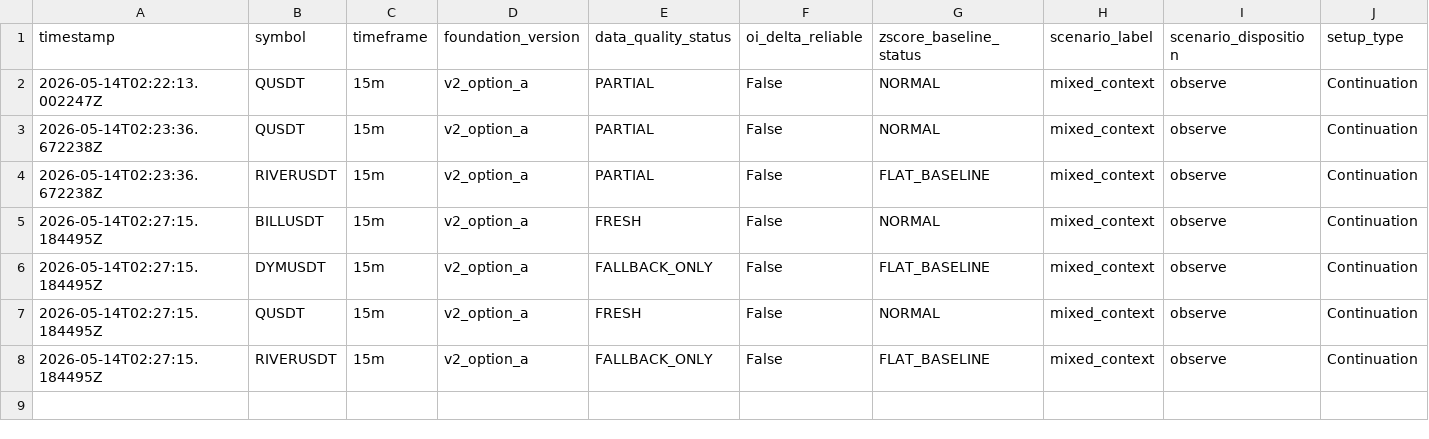
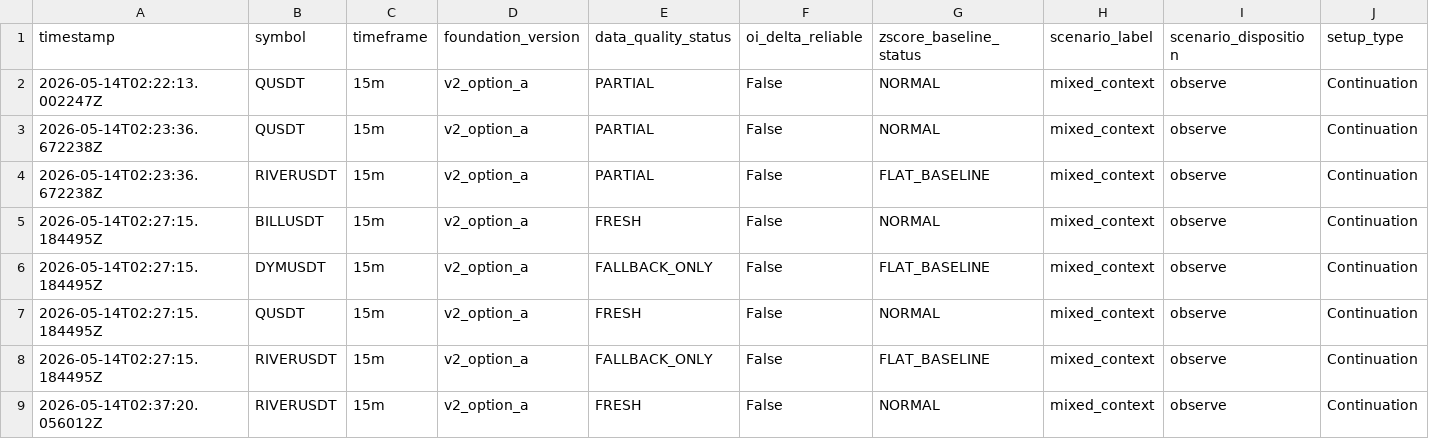
Before and after one commit to yoghaf/flowscope, a CSV file: artifacts/forward_shadow_observations.csv, drawn as a sheet; only a part is shown; rows hold the shown columns only; the diff names each change by its address in the sheet, - before the commit and + after, or states it on an @@ line.

Commit message:
Surface data-quality provenance and badges in UI
Add data-quality (DQ) provenance indicators and fallback metadata across the frontend and supporting libs, and update artifacts with a new observation.

Key changes:
- frontend/lib/formatters.ts: add helpers (getDqStatus, getFallbackFields, formatAge, isReliable, getProvenanceValue, normalizeReasonList) and generic flow accessors.
- frontend/lib/types.ts: extend FlowMetrics and AssetSnapshot to include provenance/fallback/data-quality fields used by the UI.
- frontend/app/components/CoinTable.tsx: display DQ, OI and Funding reliability badges and fallback count in coin rows.
- frontend/app/components/MarketStateCard.tsx: add compact provenance badges and sources, show ratio sources, and small formatting helpers (dqTone, compactSource).
- frontend/app/pages/coin/CoinDetailPage.tsx: add ProvenanceCard, detailed provenance section (OI, Funding, Liquidation, Ratios), fallback/hard-filter details, and related helper functions.
- frontend/app/pages/dashboard/DashboardPage.tsx: show DQ badge inline for coins on dashboard.

Artifacts:
- artifacts/forward_shadow_observations.csv: append a new observation (RIVERUSDT at 2026-05-14T02:37:20) and update related fields.
- artifacts/forward_shadow_daily_summary.md: refresh report timestamps and updated counts to reflect the new observation and summary metrics.

Rationale: Surface provenance, reliability and fallback information in UIs to make data-quality, fallback usage and source age explicit for debugging and operational visibility.

```diff
--- a/artifacts/forward_shadow_observations.csv
+++ b/artifacts/forward_shadow_observations.csv
+row 9: 2026-05-14T02:37:20.056012Z | RIVERUSDT | 15m | v2_option_a | FRESH | False | NORMAL | mixed_context | observe | Continuation
```
Also changed, not shown: 7 other files.
